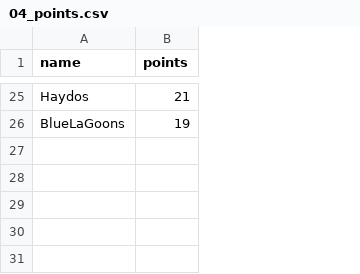
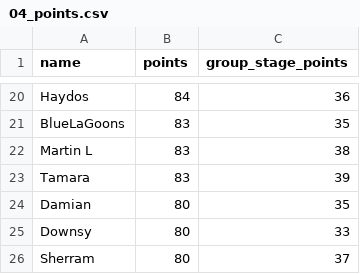
Before and after one commit to adambasile/wc26-tipping, a CSV file: 04_points.csv, drawn as a sheet; only a part is shown, gaps mark what is left out; addresses are those after the commit; the diff covers the shown part only; the diff names each change by its address in the sheet, - before the commit and + after, or states it on an @@ line.

```diff
--- a/04_points.csv
+++ b/04_points.csv
+column C (group_stage_points), rows 20-21: 36 | 35
-B20 (points): 21
+B20 (points): 84
-B21 (points): 19
+B21 (points): 83
+row 22: Martin L | 83 | 38
+row 23: Tamara | 83 | 39
+row 24: Damian | 80 | 35
+row 25: Downsy | 80 | 33
+row 26: Sherram | 80 | 37
```
Also changed, not shown: 11 added rows, 16 removed rows and 7 edited cells elsewhere in this file, ko-solver/00_bracket.csv, 5 other files.
